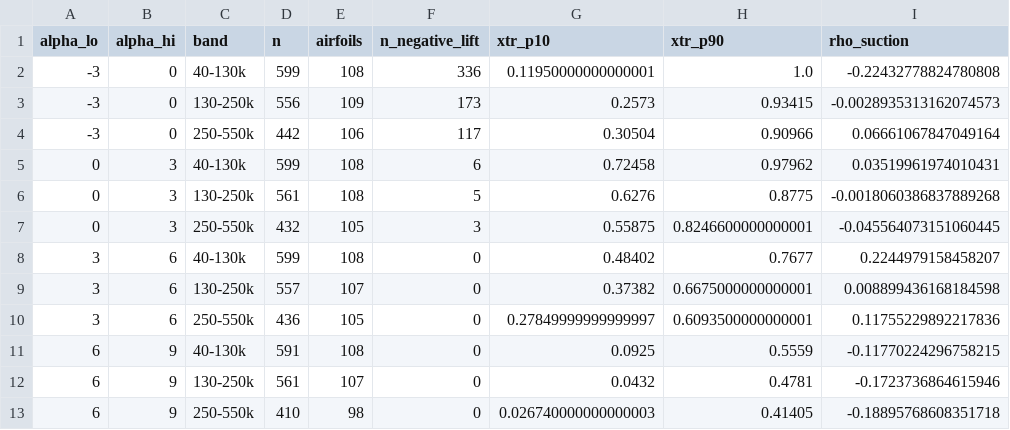
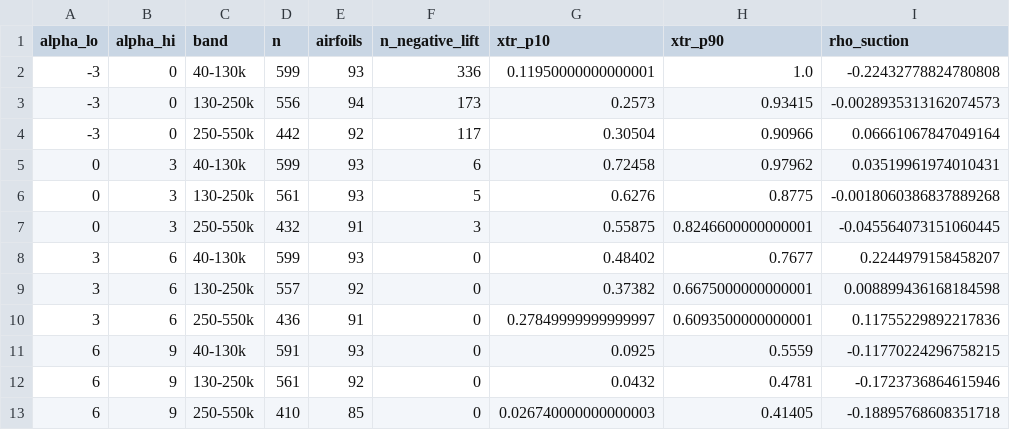
Before and after one commit to neel542/airfoil-research, a CSV file: data/laminar_run_alpha.csv, drawn as a sheet; only a part is shown; the diff names each change by its address in the sheet, - before the commit and + after, or states it on an @@ line.

Commit message:
Fix audit findings: one cluster per airfoil, fail loudly without XFoil, labels from the error model
xfoil_decomposition.py keyed Princeton sections by family, so an airfoil
measured in both tunnels became two bootstrap clusters; it now uses the
same key as clustered_statistics.py (94 clusters, pinned in the tests).
The rerun moves five laminar-run interval ends by 0.01, updated in the
paper. XFoil scripts now stop when the binary is missing instead of
writing a table that looks like non-convergence. replot_with_uncertainty.py
reads its band from error_model.json, README gives the right UIUC point
count, and the claim-guard fingerprint uses full-precision mtimes.

```diff
--- a/data/laminar_run_alpha.csv
+++ b/data/laminar_run_alpha.csv
-E2 (airfoils): 108
+E2 (airfoils): 93
-E3 (airfoils): 109
+E3 (airfoils): 94
-E4 (airfoils): 106
+E4 (airfoils): 92
-E5:E6 (airfoils): 108
+E5:E6 (airfoils): 93
-E7 (airfoils): 105
+E7 (airfoils): 91
-E8 (airfoils): 108
+E8 (airfoils): 93
-E9 (airfoils): 107
+E9 (airfoils): 92
-E10 (airfoils): 105
+E10 (airfoils): 91
-E11 (airfoils): 108
+E11 (airfoils): 93
-E12 (airfoils): 107
+E12 (airfoils): 92
-E13 (airfoils): 98
+E13 (airfoils): 85
```
Also changed, not shown: data/laminar_run_length.csv, 11 other files.
